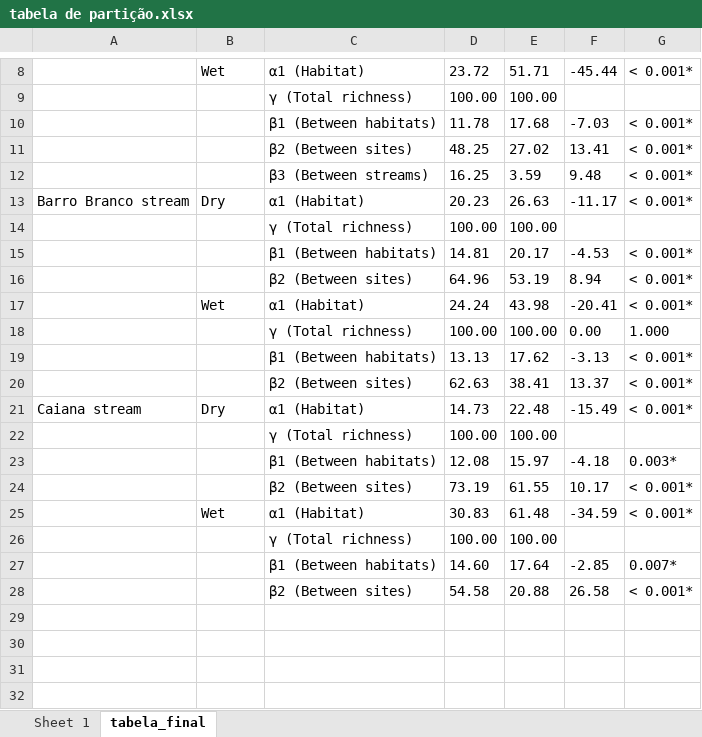
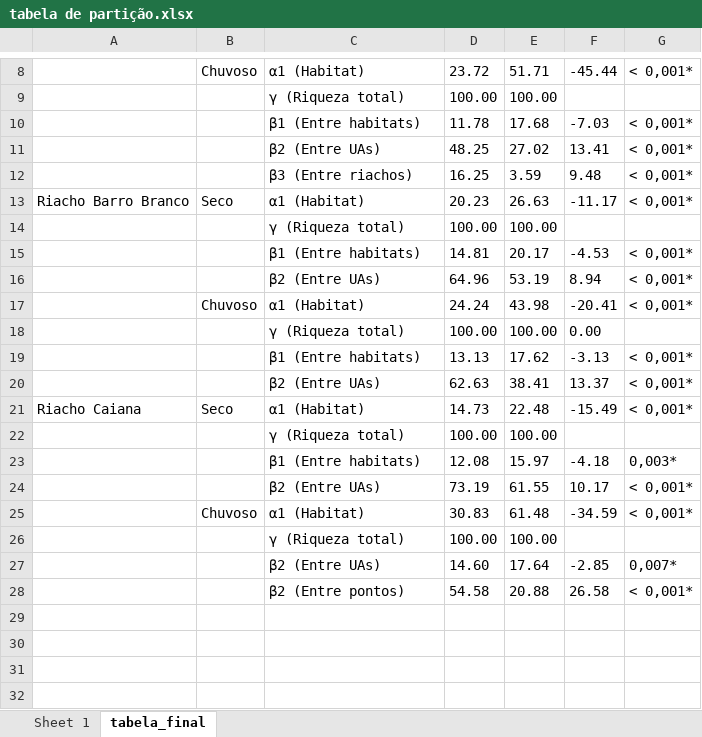
Before and after one commit to elviomedeiros/rebio23-part, an Excel workbook: res/tabela de partição.xlsx, sheet tabela_final, drawn as a sheet; only a part is shown, gaps mark what is left out; values as stored, in another font and other column widths than the file's, no borders; the diff covers the shown part only; the diff names each change by its address in the sheet, - before the commit and + after, or states it on an @@ line.

```diff
--- a/res/tabela de partição.xlsx (sheet tabela_final)
+++ b/res/tabela de partição.xlsx (sheet tabela_final)
-B8: Wet
+B8: Chuvoso
-G8: < 0.001*
+G8: < 0,001*
-C9: γ (Total richness)
+C9: γ (Riqueza total)
-C10: β1 (Between habitats)
+C10: β1 (Entre habitats)
-G10:G13: < 0.001*
+G10:G13: < 0,001*
-C11: β2 (Between sites)
+C11: β2 (Entre UAs)
-C12: β3 (Between streams)
+C12: β3 (Entre riachos)
-A13: Barro Branco stream
+A13: Riacho Barro Branco
-B13: Dry
+B13: Seco
-C14: γ (Total richness)
+C14: γ (Riqueza total)
-C15: β1 (Between habitats)
+C15: β1 (Entre habitats)
-G15:G17: < 0.001*
+G15:G17: < 0,001*
-C16: β2 (Between sites)
+C16: β2 (Entre UAs)
-B17: Wet
+B17: Chuvoso
-C18: γ (Total richness)
+C18: γ (Riqueza total)
-G18: 1.000
+G18: (empty)
-C19: β1 (Between habitats)
+C19: β1 (Entre habitats)
-G19:G21: < 0.001*
+G19:G21: < 0,001*
-C20: β2 (Between sites)
+C20: β2 (Entre UAs)
-A21: Caiana stream
+A21: Riacho Caiana
-B21: Dry
+B21: Seco
-C22: γ (Total richness)
+C22: γ (Riqueza total)
-C23: β1 (Between habitats)
+C23: β1 (Entre habitats)
-G23: 0.003*
+G23: 0,003*
-C24: β2 (Between sites)
+C24: β2 (Entre UAs)
-G24:G25: < 0.001*
+G24:G25: < 0,001*
-B25: Wet
+B25: Chuvoso
-C26: γ (Total richness)
+C26: γ (Riqueza total)
-C27: β1 (Between habitats)
+C27: β2 (Entre UAs)
-G27: 0.007*
+G27: 0,007*
-C28: β2 (Between sites)
+C28: β2 (Entre pontos)
-G28: < 0.001*
+G28: < 0,001*
```
Also changed, not shown: 10 added rows, 10 removed rows and 53 edited cells elsewhere in this sheet, sheet Sheet 1, res/tabela da comunidade.xlsx, res/tabela de habitat_pt.xlsx, 45 other files.
